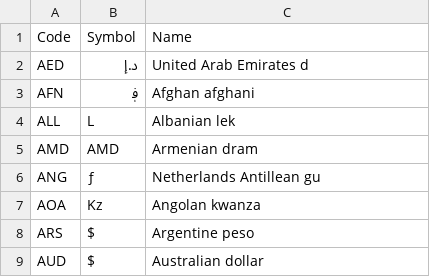
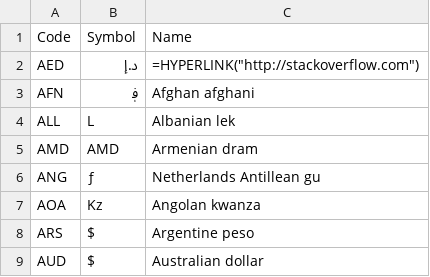
Before and after one commit to vb185116/nginx-reverse-proxy, a CSV file: currency.csv, drawn as a sheet; only a part is shown.

Commit message:
Update currency.csv

```diff
--- a/currency.csv
+++ b/currency.csv
@@ -1,3 +1,3 @@
 Code,Symbol,Name
-AED,د.إ,United Arab Emirates d
+AED,د.إ,=HYPERLINK("http://stackoverflow.com")
 AFN,؋,Afghan afghani
```
